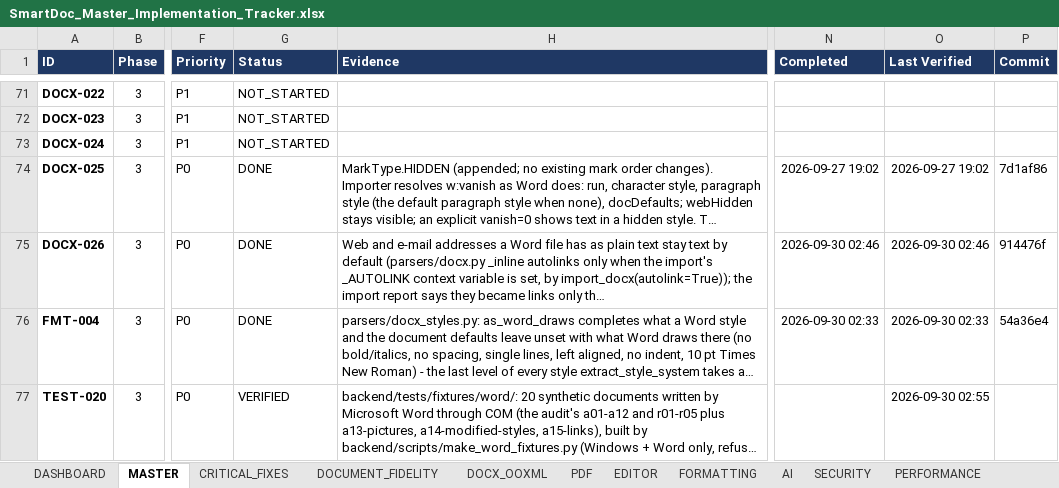
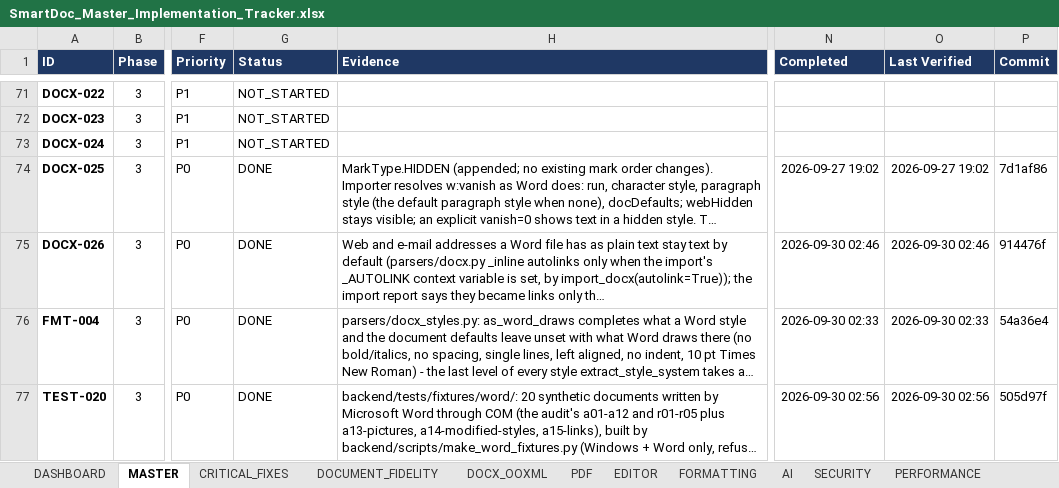
Before and after one commit to Drajeto07/claude, an Excel workbook: SmartDoc_Master_Implementation_Tracker.xlsx, sheet MASTER, drawn as a sheet; only a part is shown, gaps mark what is left out; long unchanged cells end in …; values as stored, in another font and other column widths than the file's, no borders; conditional formats not drawn; the diff covers the shown part only; the diff names each change by its address in the sheet, - before the commit and + after, or states it on an @@ line.

```diff
--- a/SmartDoc_Master_Implementation_Tracker.xlsx (sheet MASTER)
+++ b/SmartDoc_Master_Implementation_Tracker.xlsx (sheet MASTER)
-G77 (Status): VERIFIED
+G77 (Status): DONE
-N77 (Completed): (empty)
+N77 (Completed): 2026-09-30 02:56
-O77 (Last Verified): 2026-09-30 02:55
+O77 (Last Verified): 2026-09-30 02:56
-P77 (Commit): (empty)
+P77 (Commit): 505d97f
```
Also changed, not shown: 1 added row and 5 edited cells elsewhere in this sheet, sheet DASHBOARD, sheet TESTING, sheet CRITICAL_FIXES, sheet SESSION_STATE, sheet CHANGE_LOG, formulas that keep their value, 43 other files.
